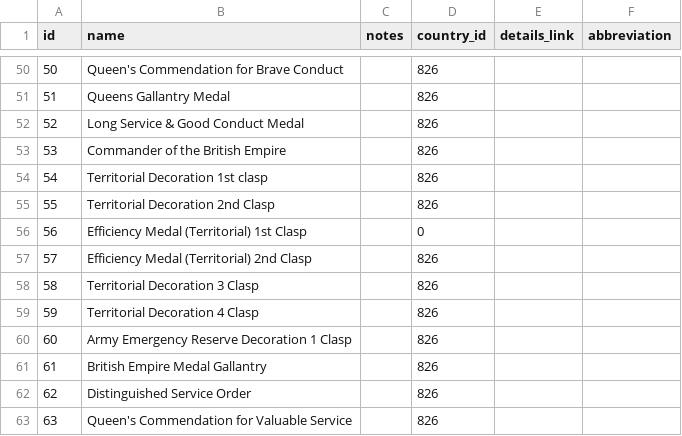
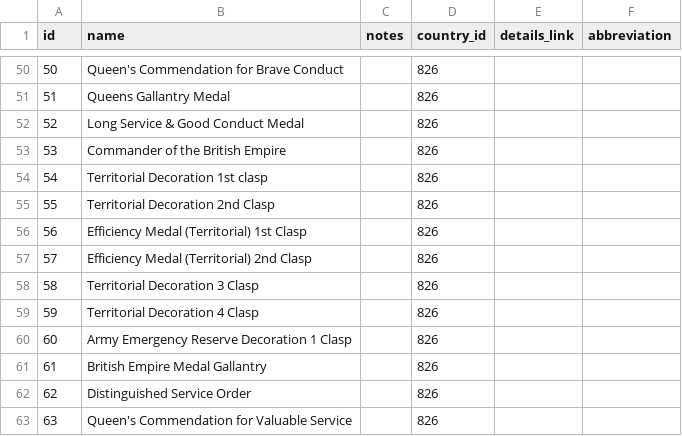
Before and after one commit to gm3dmo/old-cmp, a CSV file: data/decoration.csv, drawn as a sheet; only a part is shown, gaps mark what is left out.

Commit message:
fixing territorial efficiency medal

```diff
--- a/data/decoration.csv
+++ b/data/decoration.csv
@@ -55,3 +55,3 @@ id,name,notes,country_id,details_link,abbreviation
 55,Territorial Decoration 2nd Clasp,,826,,
-56,Efficiency Medal (Territorial) 1st Clasp,,0,,
+56,Efficiency Medal (Territorial) 1st Clasp,,826,,
 57,Efficiency Medal (Territorial) 2nd Clasp,,826,,
```
